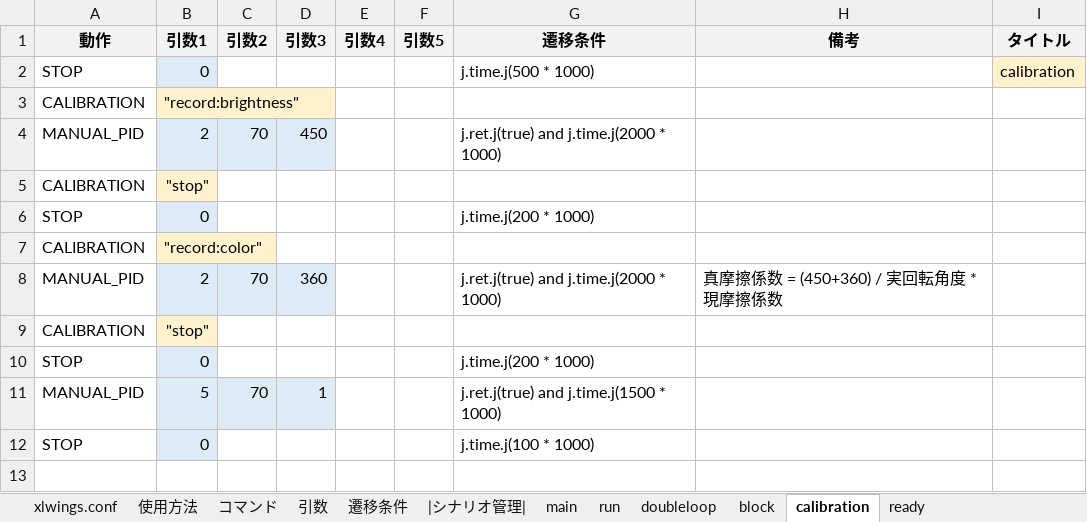
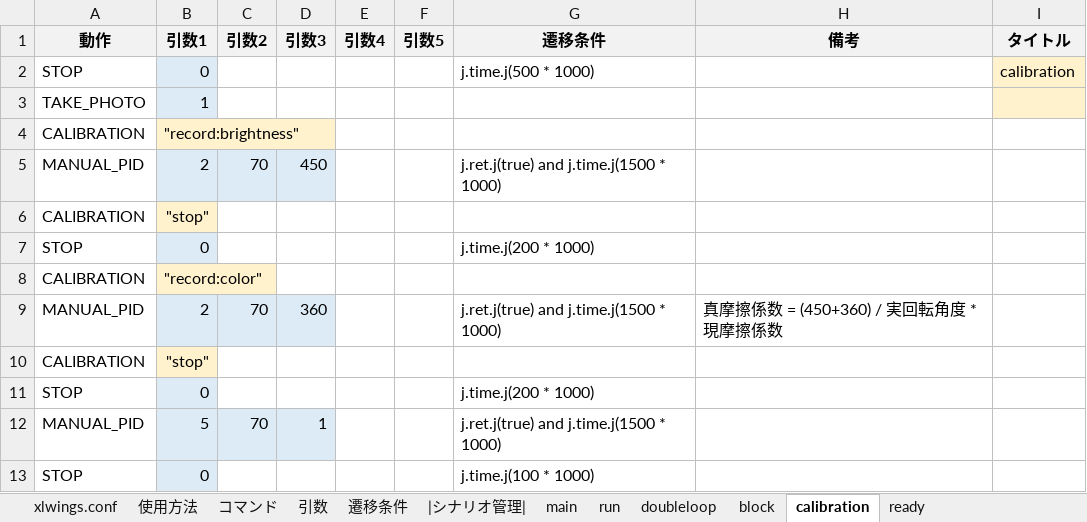
Before and after one commit to Black2856/etrobo2023, an Excel workbook: util/scenario/scenario.xlsm, sheet calibration, drawn as a sheet; values as stored, in another font and other column widths than the file's, no borders; addresses are those after the commit; the diff names each change by its address in the sheet, - before the commit and + after, or states it on an @@ line.

```diff
--- a/util/scenario/scenario.xlsm (sheet calibration)
+++ b/util/scenario/scenario.xlsm (sheet calibration)
+row 3: TAKE_PHOTO | 1
-G5 (遷移条件): j.ret.j(true) and j.time.j(2000 * 1000)
+G5 (遷移条件): j.ret.j(true) and j.time.j(1500 * 1000)
-G9 (遷移条件): j.ret.j(true) and j.time.j(2000 * 1000)
+G9 (遷移条件): j.ret.j(true) and j.time.j(1500 * 1000)
```
Also changed, not shown: sheet run, 4 other files.
